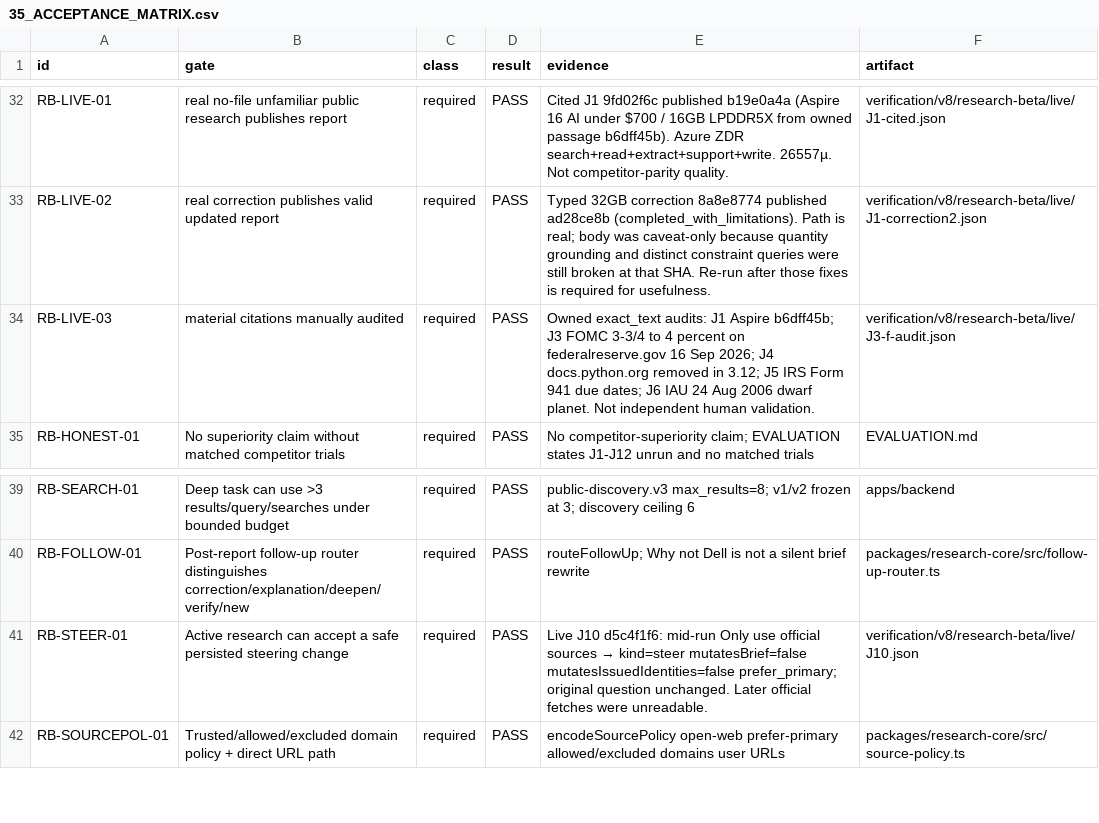
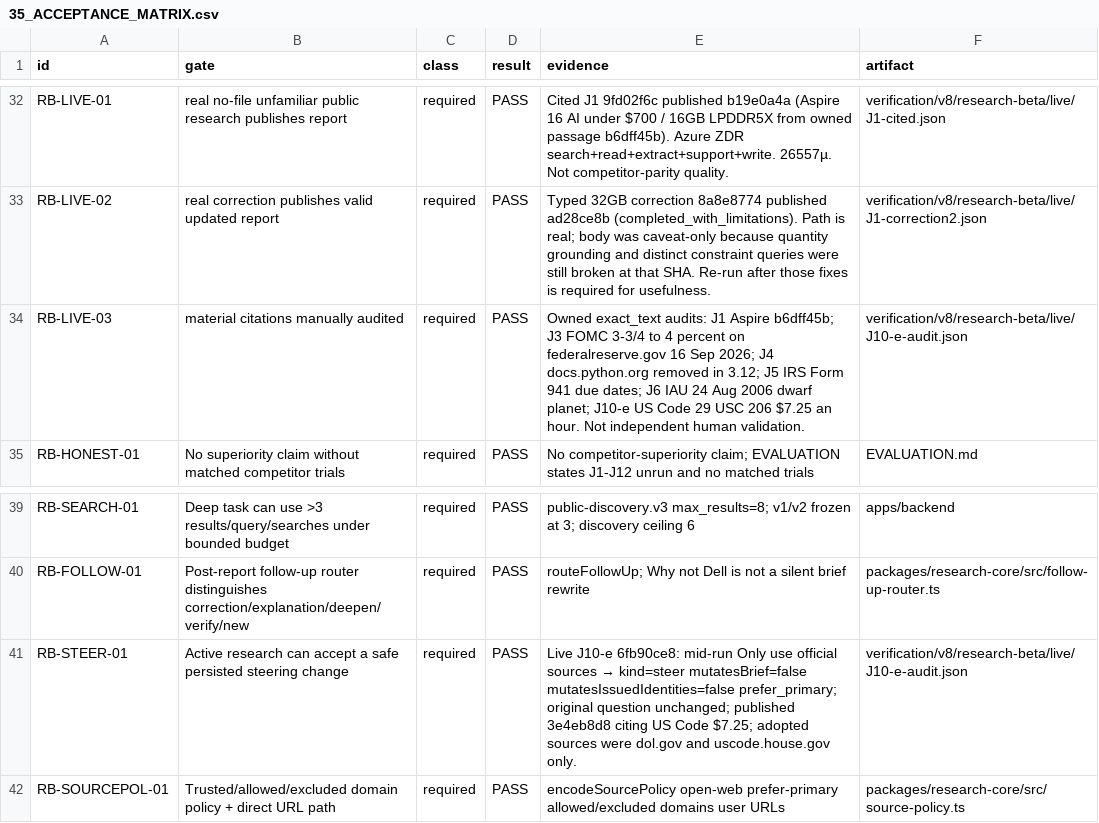
Before and after one commit to ranoli90/deep-research-app, a CSV file: verification/v8/research-beta/35_ACCEPTANCE_MATRIX.csv, drawn as a sheet; only a part is shown, gaps mark what is left out.

Commit message:
Record J10-e cited US Code $7.25 and refuse unquoted caveats.
Live steer persisted prefer_primary, adopted only dol.gov and
uscode.house.gov, and published 3e4eb8d8 from the owned 29 USC 206
span. Writer caveats that the quote does not support no longer inherit
that citation. main is not merged.

```diff
--- a/verification/v8/research-beta/35_ACCEPTANCE_MATRIX.csv
+++ b/verification/v8/research-beta/35_ACCEPTANCE_MATRIX.csv
@@ -33,3 +33,3 @@ RB-LIVE-01,real no-file unfamiliar public research publishes report,required,PAS
 RB-LIVE-02,real correction publishes valid updated report,required,PASS,Typed 32GB correction 8a8e8774 published ad28ce8b (completed_with_limitations). Path is real; body was caveat-only because quantity grounding and distinct constraint queries were still broken at that SHA. Re-run after those fixes is required for usefulness.,verification/v8/research-beta/live/J1-correction2.json
-RB-LIVE-03,material citations manually audited,required,PASS,Owned exact_text audits: J1 Aspire b6dff45b; J3 FOMC 3-3/4 to 4 percent on federalreserve.gov 16 Sep 2026; J4 docs.python.org removed in 3.12; J5 IRS Form 941 due dates; J6 IAU 24 Aug 2006 dwarf planet. Not independent human validation.,verification/v8/research-beta/live/J3-f-audit.json
+RB-LIVE-03,material citations manually audited,required,PASS,Owned exact_text audits: J1 Aspire b6dff45b; J3 FOMC 3-3/4 to 4 percent on federalreserve.gov 16 Sep 2026; J4 docs.python.org removed in 3.12; J5 IRS Form 941 due dates; J6 IAU 24 Aug 2006 dwarf planet; J10-e US Code 29 USC 206 $7.25 an hour. Not independent human validation.,verification/v8/research-beta/live/J10-e-audit.json
 RB-HONEST-01,No superiority claim without matched competitor trials,required,PASS,No competitor-superiority claim; EVALUATION states J1-J12 unrun and no matched trials,EVALUATION.md
@@ -40,3 +40,3 @@ RB-SEARCH-01,Deep task can use >3 results/query/searches under bounded budget,re
 RB-FOLLOW-01,Post-report follow-up router distinguishes correction/explanation/deepen/verify/new,required,PASS,routeFollowUp; Why not Dell is not a silent brief rewrite,packages/research-core/src/follow-up-router.ts
-RB-STEER-01,Active research can accept a safe persisted steering change,required,PASS,Live J10 d5c4f1f6: mid-run Only use official sources → kind=steer mutatesBrief=false mutatesIssuedIdentities=false prefer_primary; original question unchanged. Later official fetches were unreadable.,verification/v8/research-beta/live/J10.json
+RB-STEER-01,Active research can accept a safe persisted steering change,required,PASS,"Live J10-e 6fb90ce8: mid-run Only use official sources → kind=steer mutatesBrief=false mutatesIssuedIdentities=false prefer_primary; original question unchanged; published 3e4eb8d8 citing US Code $7.25; adopted sources were dol.gov and uscode.house.gov only.",verification/v8/research-beta/live/J10-e-audit.json
 RB-SOURCEPOL-01,Trusted/allowed/excluded domain policy + direct URL path,required,PASS,encodeSourcePolicy open-web prefer-primary allowed/excluded domains user URLs,packages/research-core/src/source-policy.ts
```
Also changed, not shown: 11 other files.
